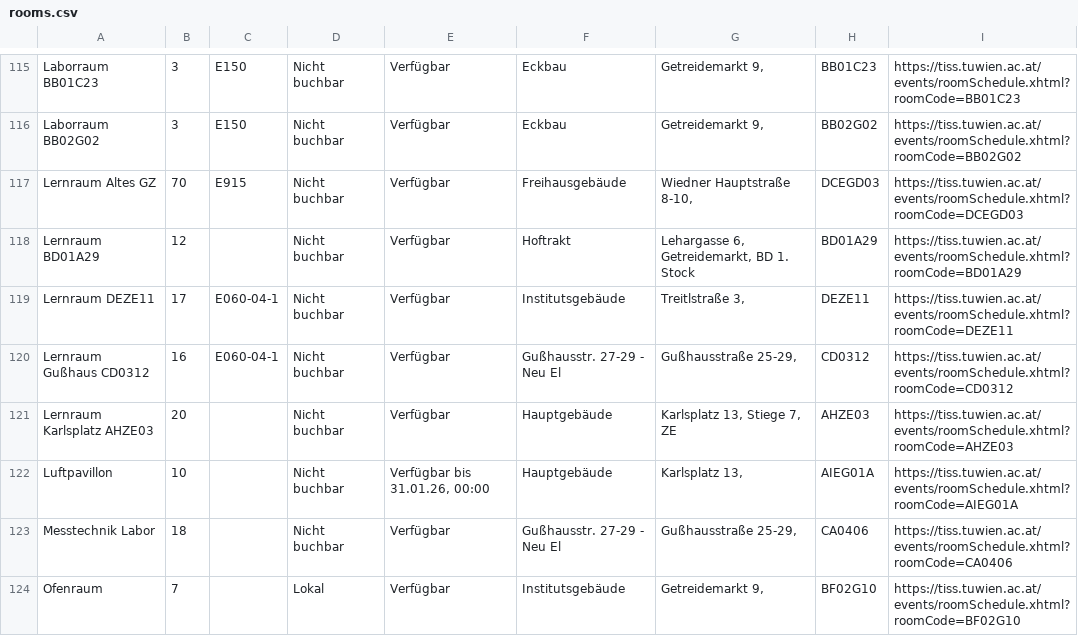
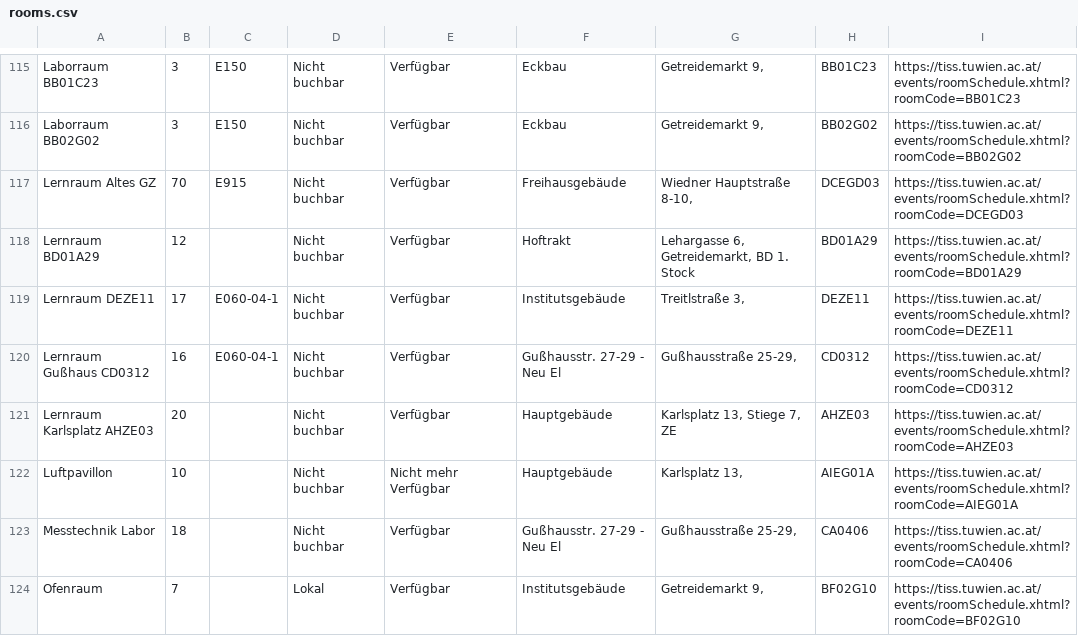
Before and after one commit to flofriday/better-tiss-calendar, a CSV file: app/resources/rooms.csv, drawn as a sheet; only a part is shown, gaps mark what is left out.

```diff
--- a/app/resources/rooms.csv
+++ b/app/resources/rooms.csv
@@ -121,3 +121,3 @@ Lernraum Gußhaus CD0312,16,E060-04-1,Nicht buchbar,Verfügbar,Gußhausstr. 27-2
 Lernraum Karlsplatz AHZE03,20,,Nicht buchbar,Verfügbar,Hauptgebäude,"Karlsplatz 13, Stiege 7, ZE",AHZE03,https://tiss.tuwien.ac.at/events/roomSchedule.xhtml?roomCode=AHZE03
-Luftpavillon,10,,Nicht buchbar,"Verfügbar bis 31.01.26, 00:00",Hauptgebäude,"Karlsplatz 13,",AIEG01A,https://tiss.tuwien.ac.at/events/roomSchedule.xhtml?roomCode=AIEG01A
+Luftpavillon,10,,Nicht buchbar,Nicht mehr Verfügbar,Hauptgebäude,"Karlsplatz 13,",AIEG01A,https://tiss.tuwien.ac.at/events/roomSchedule.xhtml?roomCode=AIEG01A
 Messtechnik Labor,18,,Nicht buchbar,Verfügbar,Gußhausstr. 27-29 - Neu El,"Gußhausstraße 25-29,",CA0406,https://tiss.tuwien.ac.at/events/roomSchedule.xhtml?roomCode=CA0406
```
Also changed, not shown: 4 other files.
